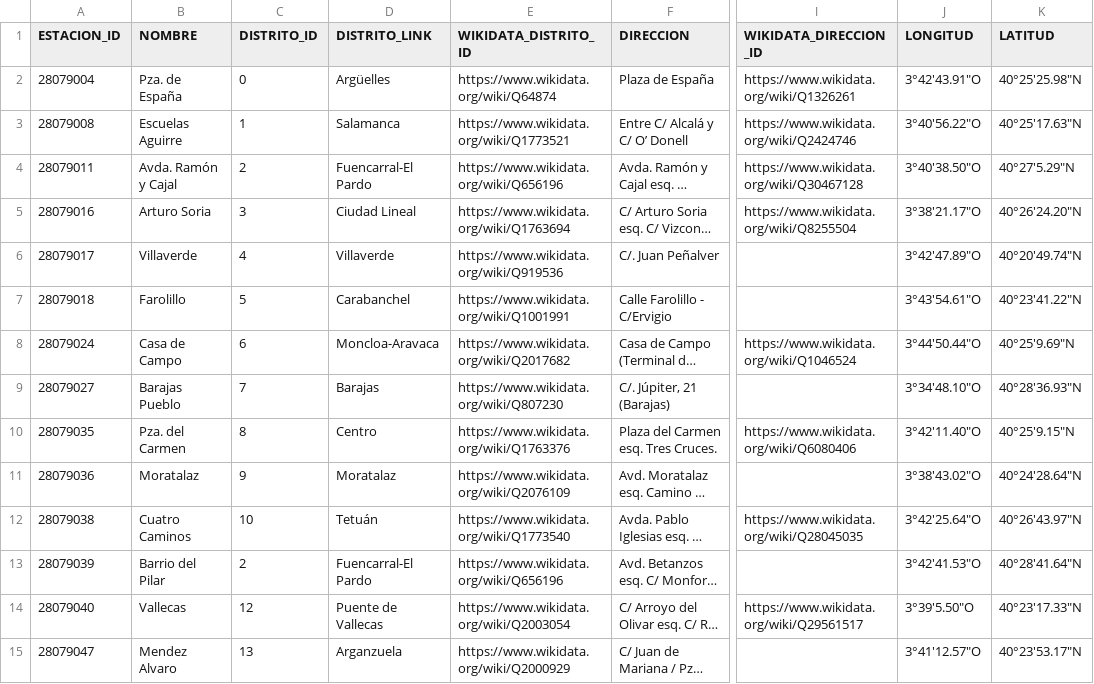
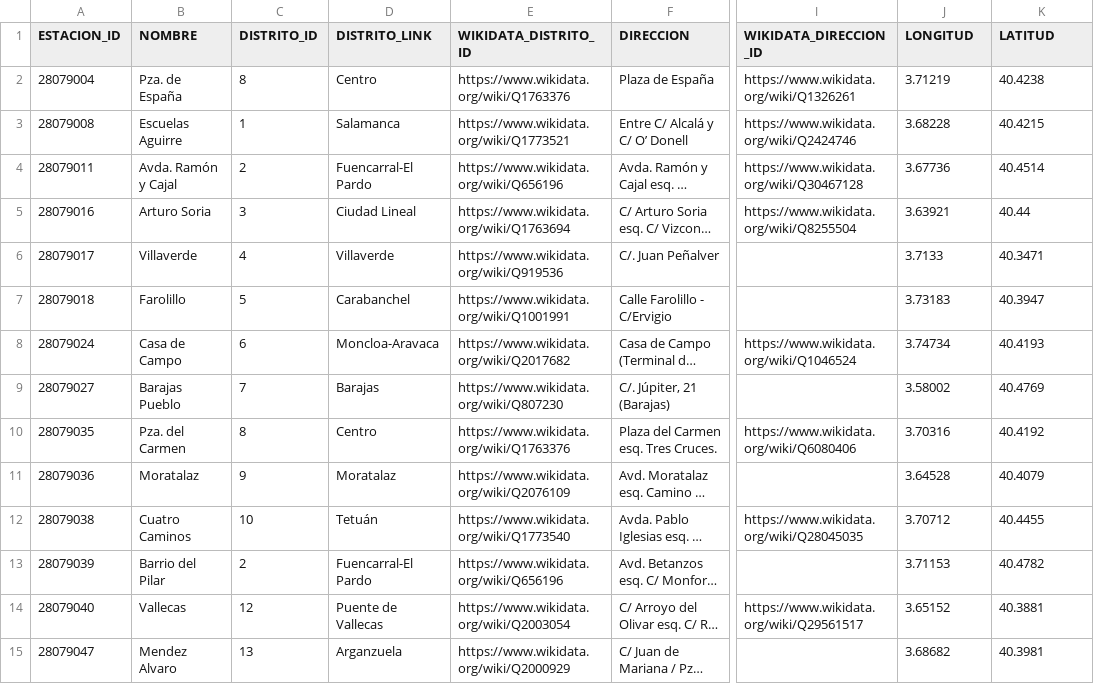
Before and after one commit to FacultadInformatica-LinkedData/Curso2020-2021, a CSV file: HandsOn/Group16/csv/refined/estaciones-with-links.csv, drawn as a sheet; only a part is shown, gaps mark what is left out; long unchanged cells end in …; the diff covers the shown part only; the diff names each change by its address in the sheet, - before the commit and + after, or states it on an @@ line.

```diff
--- a/HandsOn/Group16/csv/refined/estaciones-with-links.csv
+++ b/HandsOn/Group16/csv/refined/estaciones-with-links.csv
-C2 (DISTRITO_ID): 0
+C2 (DISTRITO_ID): 8
-D2 (DISTRITO_LINK): Argüelles
+D2 (DISTRITO_LINK): Centro
-E2 (WIKIDATA_DISTRITO_ID): https://www.wikidata.org/wiki/Q64874
+E2 (WIKIDATA_DISTRITO_ID): https://www.wikidata.org/wiki/Q1763376
-J2 (LONGITUD): 3°42'43.91"O
+J2 (LONGITUD): 3.71219
-K2 (LATITUD): 40°25'25.98"N
+K2 (LATITUD): 40.4238
-J3 (LONGITUD): 3°40'56.22"O
+J3 (LONGITUD): 3.68228
-K3 (LATITUD): 40°25'17.63"N
+K3 (LATITUD): 40.4215
-J4 (LONGITUD): 3°40'38.50"O
+J4 (LONGITUD): 3.67736
-K4 (LATITUD): 40°27'5.29"N
+K4 (LATITUD): 40.4514
-J5 (LONGITUD): 3°38'21.17"O
+J5 (LONGITUD): 3.63921
-K5 (LATITUD): 40°26'24.20"N
+K5 (LATITUD): 40.44
-J6 (LONGITUD): 3°42'47.89"O
+J6 (LONGITUD): 3.7133
-K6 (LATITUD): 40°20'49.74"N
+K6 (LATITUD): 40.3471
-J7 (LONGITUD): 3°43'54.61"O
+J7 (LONGITUD): 3.73183
-K7 (LATITUD): 40°23'41.22"N
+K7 (LATITUD): 40.3947
-J8 (LONGITUD): 3°44'50.44"O
+J8 (LONGITUD): 3.74734
-K8 (LATITUD): 40°25'9.69"N
+K8 (LATITUD): 40.4193
-J9 (LONGITUD): 3°34'48.10"O
+J9 (LONGITUD): 3.58002
-K9 (LATITUD): 40°28'36.93"N
+K9 (LATITUD): 40.4769
-J10 (LONGITUD): 3°42'11.40"O
+J10 (LONGITUD): 3.70316
-K10 (LATITUD): 40°25'9.15"N
+K10 (LATITUD): 40.4192
-J11 (LONGITUD): 3°38'43.02"O
+J11 (LONGITUD): 3.64528
-K11 (LATITUD): 40°24'28.64"N
+K11 (LATITUD): 40.4079
-J12 (LONGITUD): 3°42'25.64"O
+J12 (LONGITUD): 3.70712
-K12 (LATITUD): 40°26'43.97"N
+K12 (LATITUD): 40.4455
-J13 (LONGITUD): 3°42'41.53"O
+J13 (LONGITUD): 3.71153
-K13 (LATITUD): 40°28'41.64"N
+K13 (LATITUD): 40.4782
-J14 (LONGITUD): 3°39'5.50"O
+J14 (LONGITUD): 3.65152
-K14 (LATITUD): 40°23'17.33"N
+K14 (LATITUD): 40.3881
-J15 (LONGITUD): 3°41'12.57"O
+J15 (LONGITUD): 3.68682
-K15 (LATITUD): 40°23'53.17"N
+K15 (LATITUD): 40.3981
```
Also changed, not shown: 20 edited cells elsewhere in this file, HandsOn/Group16/csv/refined/csv-shortened.csv, 6 other files.
